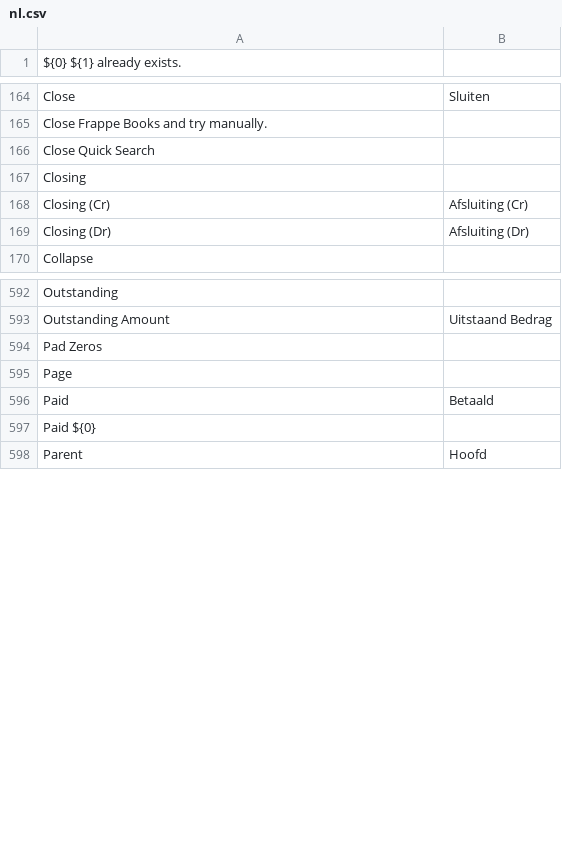
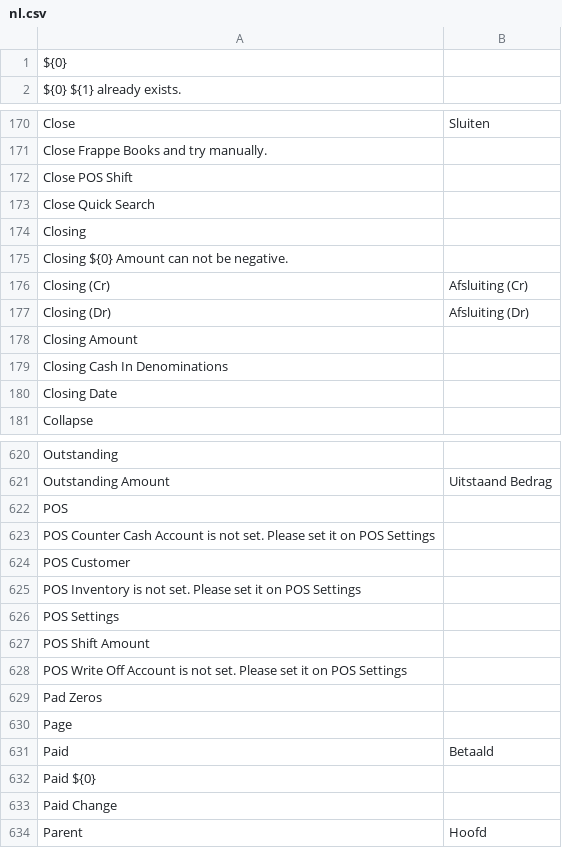
Before and after one commit to frappe/books, a CSV file: translations/nl.csv, drawn as a sheet; only a part is shown, gaps mark what is left out; the diff covers the shown part only.

Commit message:
chore: regenerate and fix translations

```diff
--- a/translations/nl.csv
+++ b/translations/nl.csv
@@ -1 +1,2 @@
+${0},,
 "${0} ${1} already exists.",,
@@ -165,6 +171,11 @@ Close,Sluiten,
 "Close Frappe Books and try manually.",,
+"Close POS Shift",,
 "Close Quick Search",,
 Closing,,
+"Closing ${0} Amount can not be negative.",,
 "Closing (Cr)","Afsluiting (Cr)",
 "Closing (Dr)","Afsluiting (Dr)",
+"Closing Amount",,
+"Closing Cash In Denominations",,
+"Closing Date",,
 Collapse,,
@@ -593,2 +621,9 @@ Outstanding,,
 "Outstanding Amount","Uitstaand Bedrag",
+POS,,
+"POS Counter Cash Account is not set. Please set it on POS Settings",,
+"POS Customer",,
+"POS Inventory is not set. Please set it on POS Settings",,
+"POS Settings",,
+"POS Shift Amount",,
+"POS Write Off Account is not set. Please set it on POS Settings",,
 "Pad Zeros",,
@@ -597,2 +632,3 @@ Paid,Betaald,
 "Paid ${0}",,
+"Paid Change",,
 Parent,Hoofd,
```
Also changed, not shown: 45 added rows and 3 removed rows elsewhere in this file, translations/ar.csv, translations/de.csv, 11 other files.
